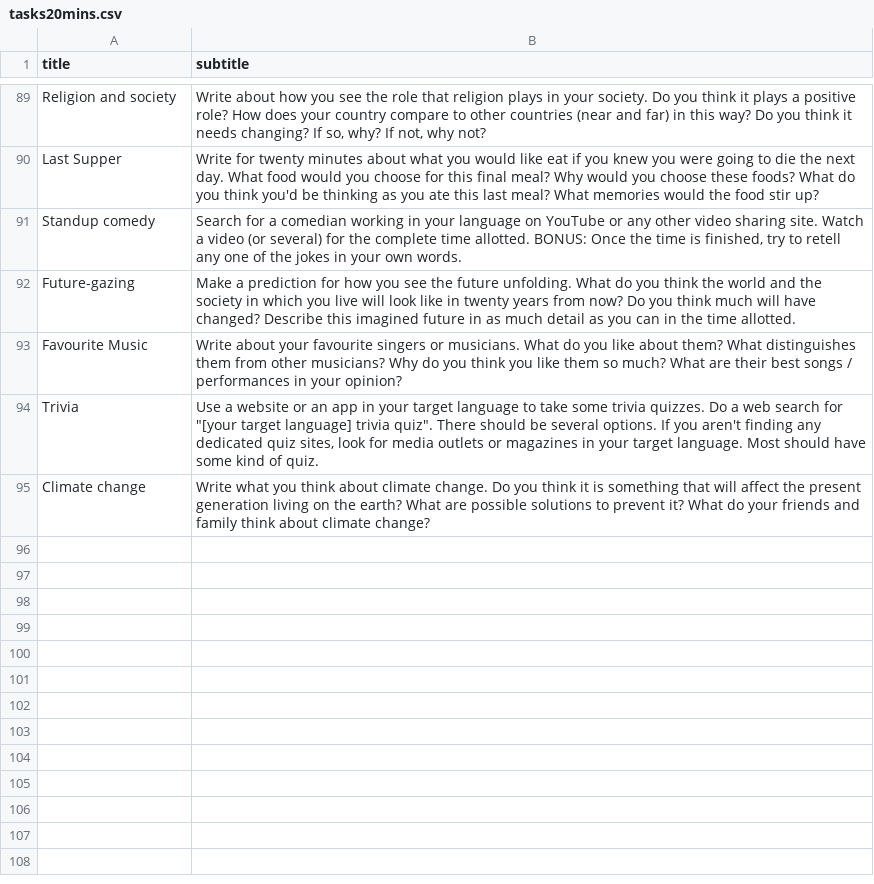
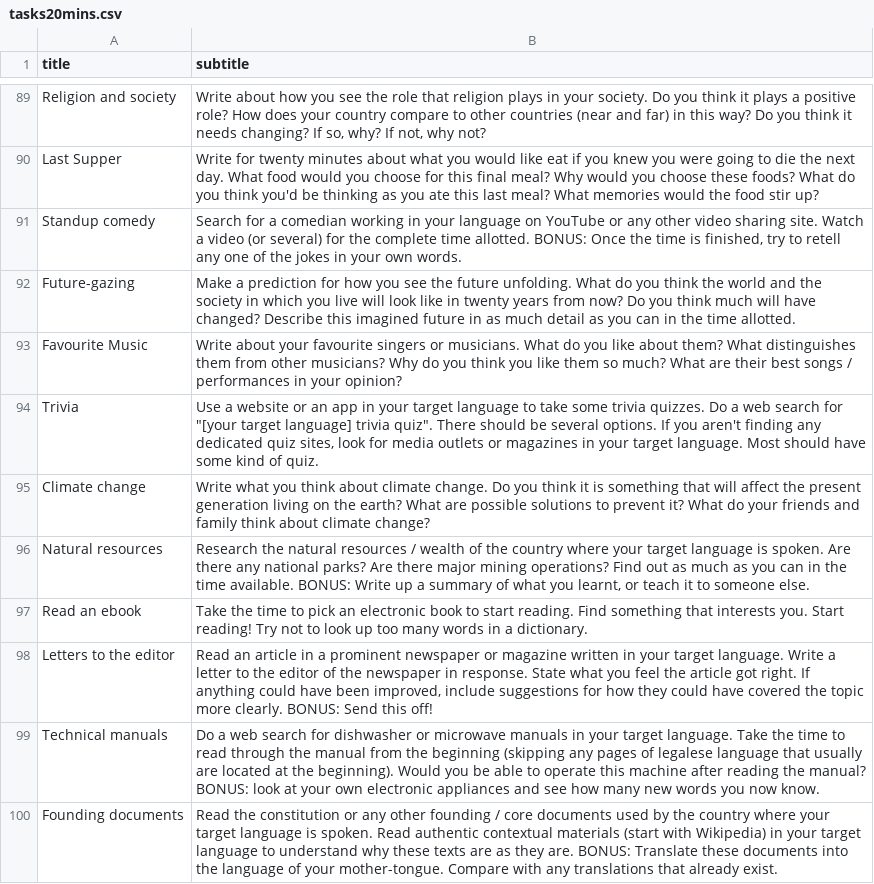
Before and after one commit to strickvl/languagecoach, a CSV file: lc-app/app/tasks20mins.csv, drawn as a sheet; only a part is shown, gaps mark what is left out.

Commit message:
add 6 coachbot tasks

```diff
--- a/lc-app/app/tasks20mins.csv
+++ b/lc-app/app/tasks20mins.csv
@@ -95 +95,6 @@ Trivia,"Use a website or an app in your target language to take some trivia quiz
 "Climate change","Write what you think about climate change. Do you think it is something that will affect the present generation living on the earth? What are possible solutions to prevent it? What do your friends and family think about climate change?"
+"Natural resources","Research the natural resources / wealth of the country where your target language is spoken. Are there any national parks? Are there major mining operations? Find out as much as you can in the time available. BONUS: Write up a summary of what you learnt, or teach it to someone else."
+"Read an ebook","Take the time to pick an electronic book to start reading. Find something that interests you. Start reading! Try not to look up too many words in a dictionary."
+"Letters to the editor","Read an article in a prominent newspaper or magazine written in your target language. Write a letter to the editor of the newspaper in response. State what you feel the article got right. If anything could have been improved, include suggestions for how they could have covered the topic more clearly. BONUS: Send this off!"
+"Technical manuals","Do a web search for dishwasher or microwave manuals in your target language. Take the time to read through the manual from the beginning (skipping any pages of legalese language that usually are located at the beginning). Would you be able to operate this machine after reading the manual? BONUS: look at your own electronic appliances and see how many new words you now know."
+"Founding documents","Read the constitution or any other founding / core documents used by the country where your target language is spoken. Read authentic contextual materials (start with Wikipedia) in your target language to understand why these texts are as they are. BONUS: Translate these documents into the language of your mother-tongue. Compare with any translations that already exist."
```
Also changed, not shown: lc-app/app/tasks10mins.csv, lc-app/app/tasks30mins.csv, 1 other file.
